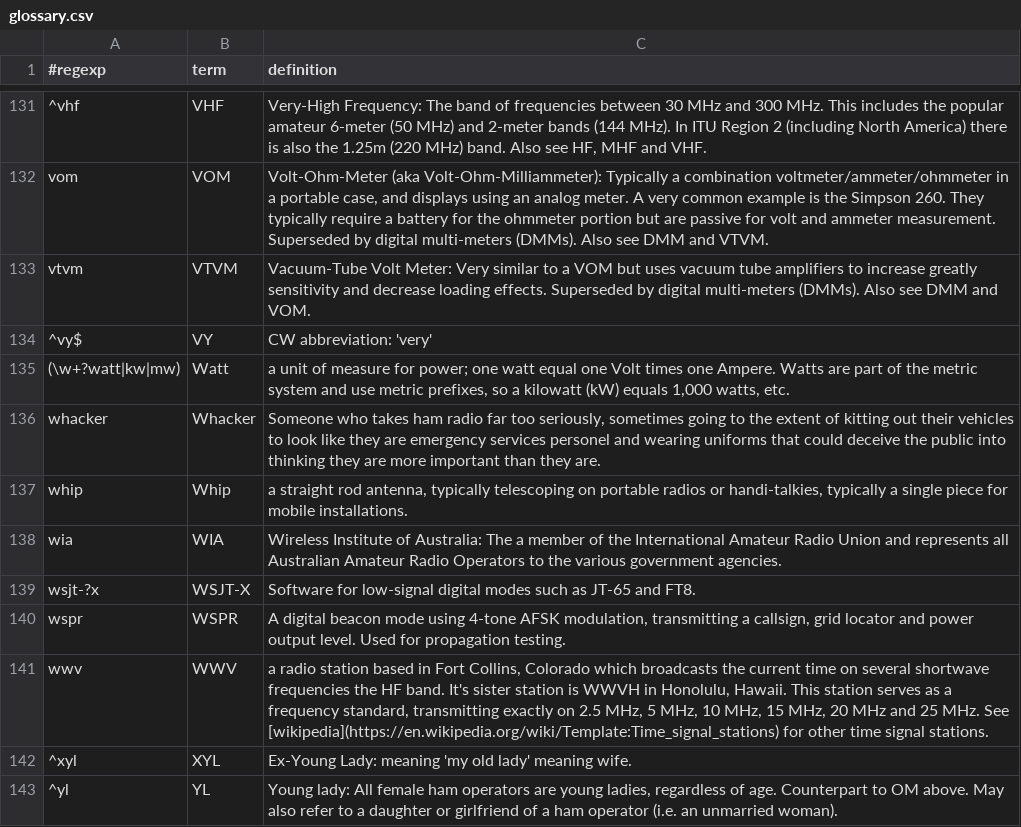
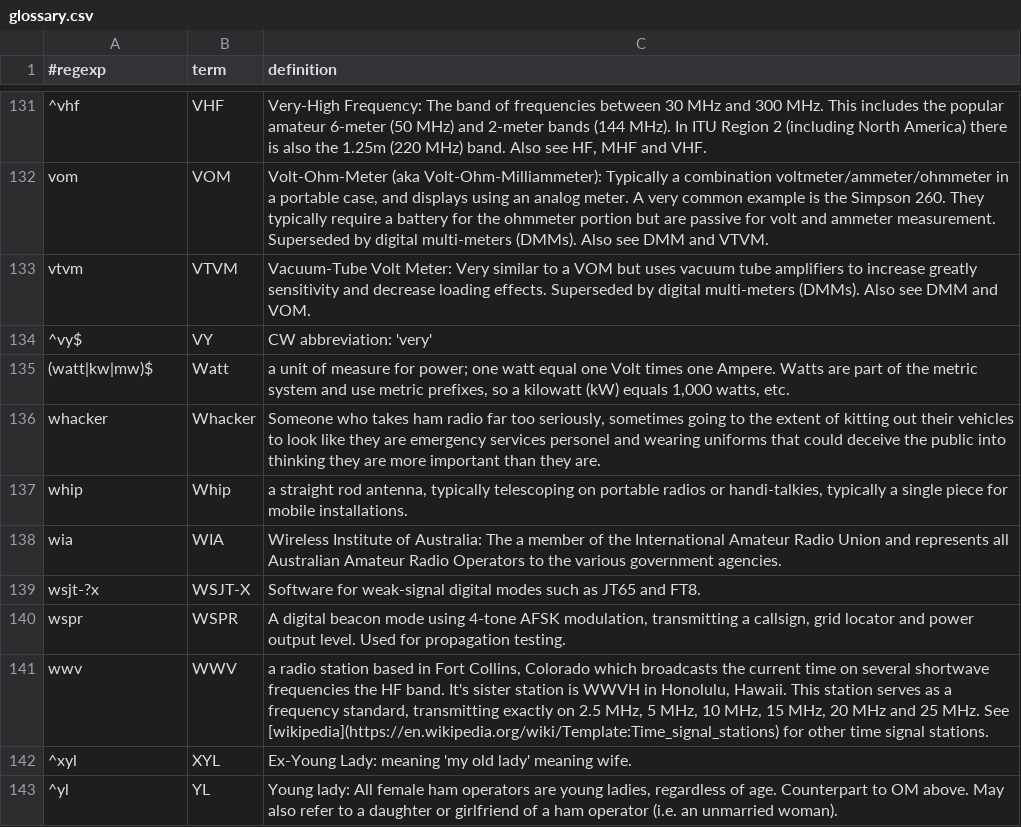
Before and after one commit to molo1134/glossary, a CSV file: glossary.csv, drawn as a sheet; only a part is shown, gaps mark what is left out; the diff covers the shown part only.

```diff
--- a/glossary.csv
+++ b/glossary.csv
@@ -134,3 +134,3 @@ vtvm,VTVM,"Vacuum-Tube Volt Meter:  Very similar to a VOM but uses vacuum tube a
 ^vy$,VY,"CW abbreviation: 'very'"
-(\w+?watt|kw|mw),Watt,"a unit of measure for power; one watt equal one Volt times one Ampere.  Watts are part of the metric system and use metric prefixes, so a kilowatt (kW) equals 1,000 watts, etc."
+(watt|kw|mw)$,Watt,"a unit of measure for power; one watt equal one Volt times one Ampere.  Watts are part of the metric system and use metric prefixes, so a kilowatt (kW) equals 1,000 watts, etc."
 whacker,Whacker,"Someone who takes ham radio far too seriously, sometimes going to the extent of kitting out their vehicles to look like they are emergency services personel and wearing uniforms that could deceive the public into thinking they are more important than they are."
@@ -138,3 +138,3 @@ whip,Whip,"a straight rod antenna, typically telescoping on portable radios or h
 wia,WIA,"Wireless Institute of Australia: The a member of the International Amateur Radio Union and represents all Australian Amateur Radio Operators to the various government agencies."
-wsjt-?x,WSJT-X,"Software for low-signal digital modes such as JT-65 and FT8."
+wsjt-?x,WSJT-X,"Software for weak-signal digital modes such as JT65 and FT8."
 wspr,WSPR,"A digital beacon mode using 4-tone AFSK modulation, transmitting a callsign, grid locator and power output level. Used for propagation testing."
```
Also changed, not shown: 11 edited cells elsewhere in this file.
